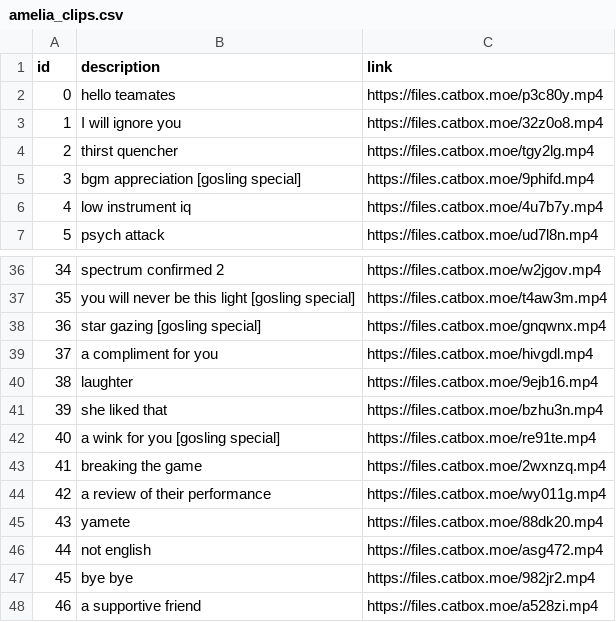
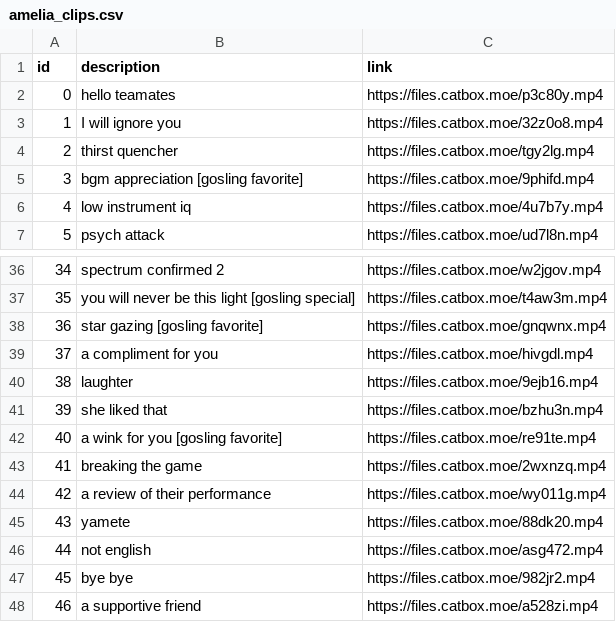
Before and after one commit to abayochocoball/naked_dogeza, a CSV file: amelia_clips.csv, drawn as a sheet; only a part is shown, gaps mark what is left out.

Commit message:
Update amelia_clips.csv

```diff
--- a/amelia_clips.csv
+++ b/amelia_clips.csv
@@ -4,3 +4,3 @@ id, description, link
 2, thirst quencher, https://files.catbox.moe/tgy2lg.mp4
-3, bgm appreciation [gosling special], https://files.catbox.moe/9phifd.mp4
+3, bgm appreciation [gosling favorite], https://files.catbox.moe/9phifd.mp4
 4, low instrument iq, https://files.catbox.moe/4u7b7y.mp4
@@ -37,3 +37,3 @@ id, description, link
 35, you will never be this light [gosling special], https://files.catbox.moe/t4aw3m.mp4
-36, star gazing [gosling special], https://files.catbox.moe/gnqwnx.mp4
+36, star gazing [gosling favorite], https://files.catbox.moe/gnqwnx.mp4
 37, a compliment for you, https://files.catbox.moe/hivgdl.mp4
@@ -41,3 +41,3 @@ id, description, link
 39, she liked that, https://files.catbox.moe/bzhu3n.mp4
-40, a wink for you [gosling special], https://files.catbox.moe/re91te.mp4
+40, a wink for you [gosling favorite], https://files.catbox.moe/re91te.mp4
 41, breaking the game, https://files.catbox.moe/2wxnzq.mp4
```
